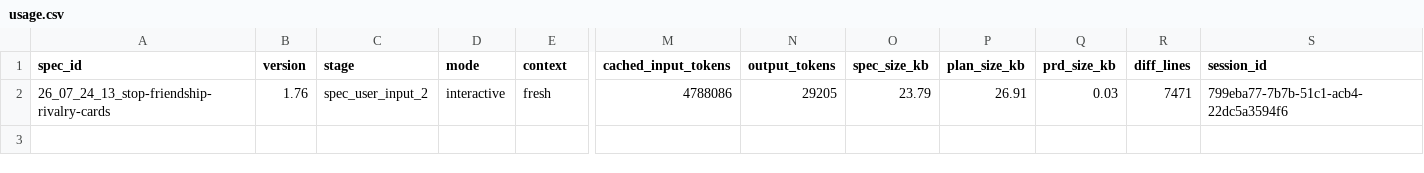
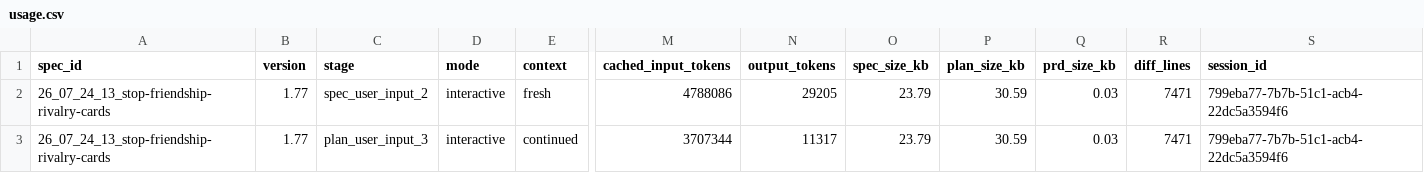
Before and after one commit to KonH/GlobalStrategy, a CSV file: Docs/Specs/26_07_24_13_stop-friendship-rivalry-cards/usage.csv, drawn as a sheet; only a part is shown, gaps mark what is left out; rows hold the shown columns only; the diff names each change by its address in the sheet, - before the commit and + after, or states it on an @@ line.

```diff
--- a/Docs/Specs/26_07_24_13_stop-friendship-rivalry-cards/usage.csv
+++ b/Docs/Specs/26_07_24_13_stop-friendship-rivalry-cards/usage.csv
-B2 (version): 1.76
+B2 (version): 1.77
-P2 (plan_size_kb): 26.91
+P2 (plan_size_kb): 30.59
+row 3: 26_07_24_13_stop-friendship-rivalry-cards | 1.77 | plan_user_input_3 | interactive | continued | 3707344 | 11317 | 23.79 | 30.59 | 0.03 | 7471 | 799eba77-7b7b-51c1-acb4-22dc5a3594f6
```
Also changed, not shown: 2 other files.
